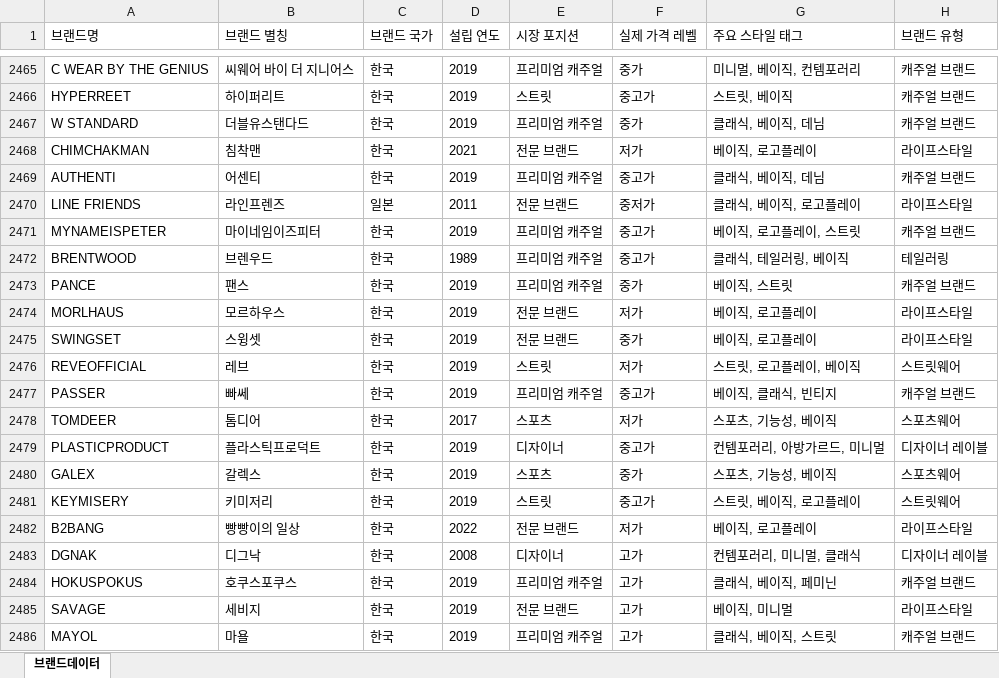
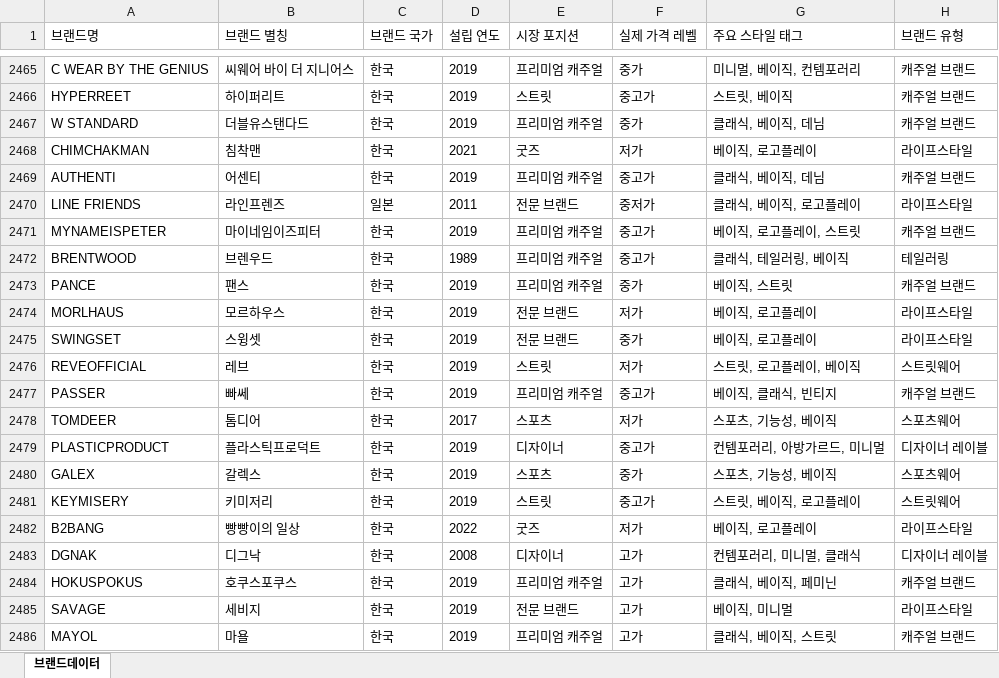
Before and after one commit to idcmyidok/wardrobe-fit, an Excel workbook: data/brands/brand-master.xlsx, sheet 브랜드데이터, drawn as a sheet; only a part is shown, gaps mark what is left out; values as stored, in another font and other column widths than the file's, no borders; the diff names each change by its address in the sheet, - before the commit and + after, or states it on an @@ line.

```diff
--- a/data/brands/brand-master.xlsx (sheet 브랜드데이터)
+++ b/data/brands/brand-master.xlsx (sheet 브랜드데이터)
-E2468 (시장 포지션): 전문 브랜드
+E2468 (시장 포지션): 굿즈
-E2482 (시장 포지션): 전문 브랜드
+E2482 (시장 포지션): 굿즈
```
Also changed, not shown: 2 other files.
